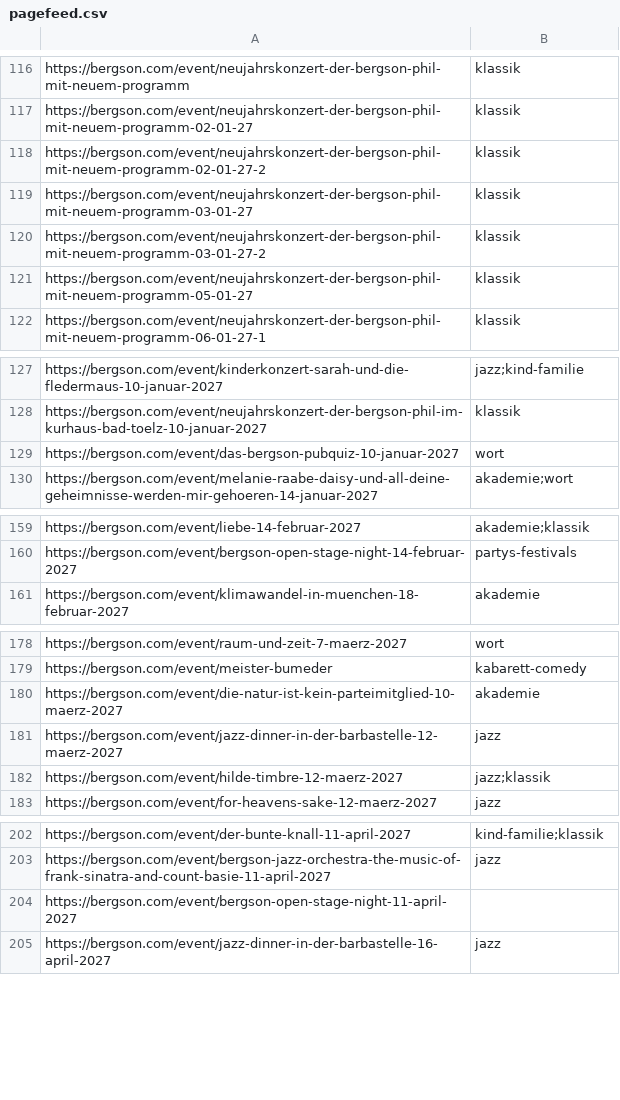
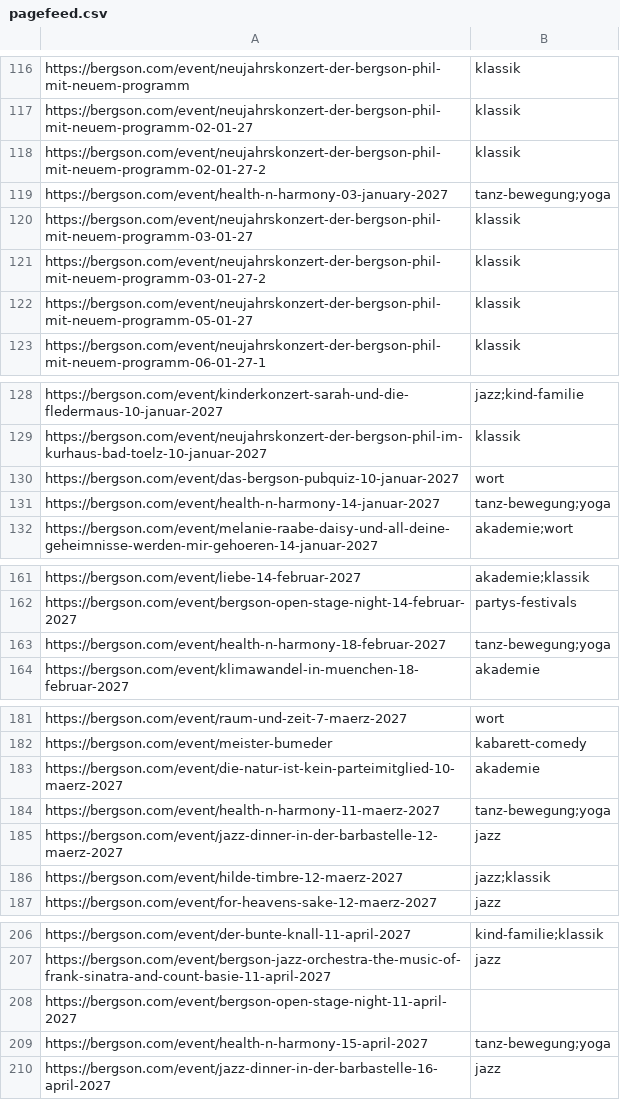
Before and after one commit to HolgerKurtz/bkk-event-feed, a CSV file: pagefeed.csv, drawn as a sheet; only a part is shown, gaps mark what is left out; the diff covers the shown part only; the diff names each change by its address in the sheet, - before the commit and + after, or states it on an @@ line.

```diff
--- a/pagefeed.csv
+++ b/pagefeed.csv
+row 119: https://bergson.com/event/health-n-harmony-03-january-2027 | tanz-bewegung;yoga
+row 131: https://bergson.com/event/health-n-harmony-14-januar-2027 | tanz-bewegung;yoga
+row 163: https://bergson.com/event/health-n-harmony-18-februar-2027 | tanz-bewegung;yoga
+row 184: https://bergson.com/event/health-n-harmony-11-maerz-2027 | tanz-bewegung;yoga
+row 209: https://bergson.com/event/health-n-harmony-15-april-2027 | tanz-bewegung;yoga
```
Also changed, not shown: 3 added rows and 1 edited cell elsewhere in this file.
